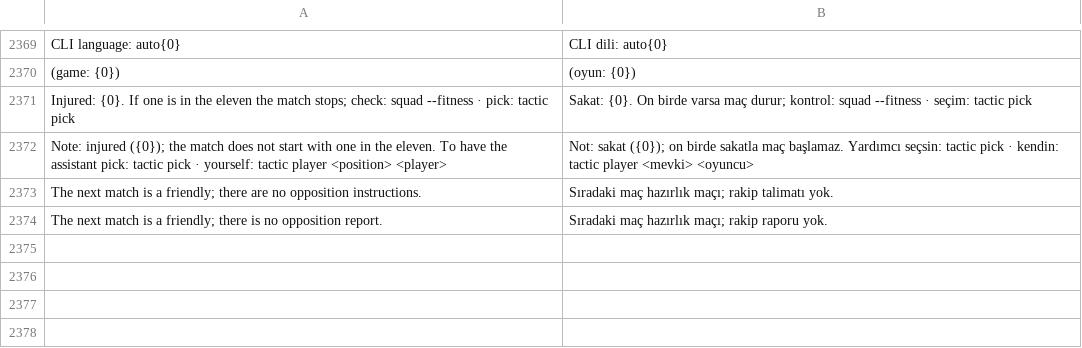
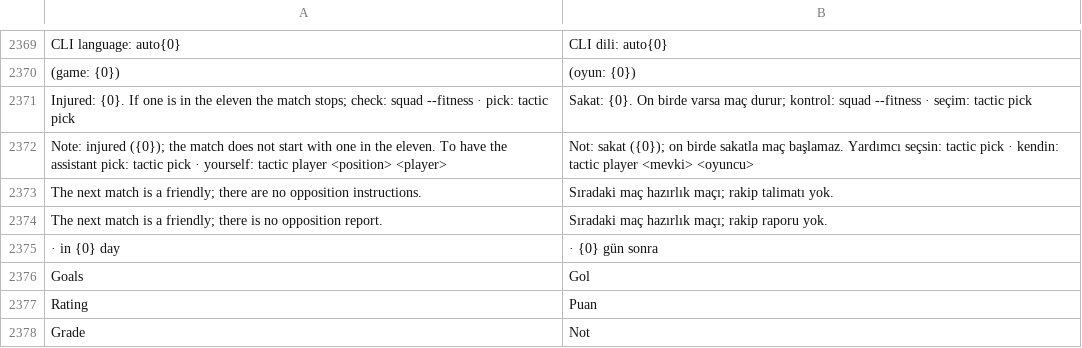
Before and after one commit to farukkavlak/fm-cli, a TSV file: cli/fm/labels-turkish.tsv, drawn as a sheet; only a part is shown, gaps mark what is left out; the diff names each change by its address in the sheet, - before the commit and + after, or states it on an @@ line.

```diff
--- a/cli/fm/labels-turkish.tsv
+++ b/cli/fm/labels-turkish.tsv
+row 2375: · in {0} day | · {0} gün sonra
+row 2376: Goals | Gol
+row 2377: Rating | Puan
+row 2378: Grade | Not
```
Also changed, not shown: 7 other files.
